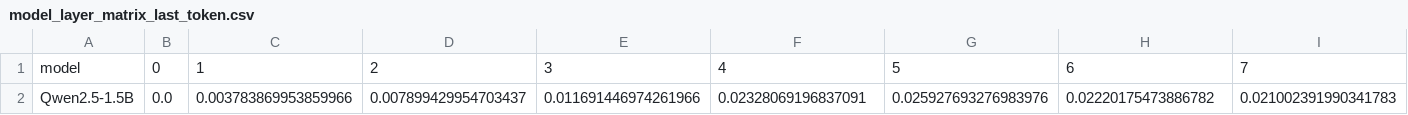
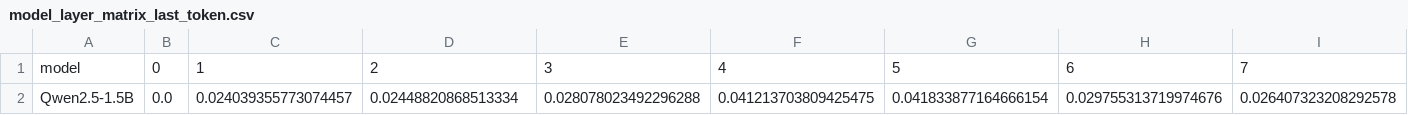
Before and after one commit to upahar-khatiwada/NepSyc, a CSV file: data/representation/metrics/model_layer_matrix_last_token.csv, drawn as a sheet; only a part is shown; removed rows and columns are numbered as before the commit, all else as after; rows hold the shown columns only; the diff names each change by its address in the sheet, - before the commit and + after, or states it on an @@ line.

```diff
--- a/data/representation/metrics/model_layer_matrix_last_token.csv
+++ b/data/representation/metrics/model_layer_matrix_last_token.csv
-row 2: Qwen2.5-1.5B | 0.0 | 0.003783869953859966 | 0.007899429954703437 | 0.011691446974261966 | 0.02328069196837091 | 0.025927693276983976 | 0.02220175473886782 | 0.021002391990341783
+row 2: Qwen2.5-1.5B | 0.0 | 0.024039355773074457 | 0.02448820868513334 | 0.028078023492296288 | 0.041213703809425475 | 0.041833877164666154 | 0.029755313719974676 | 0.026407323208292578
```
Also changed, not shown: data/representation/metrics/layer_agg.csv, data/representation/metrics/layer_ranking.csv, 8 other files.
